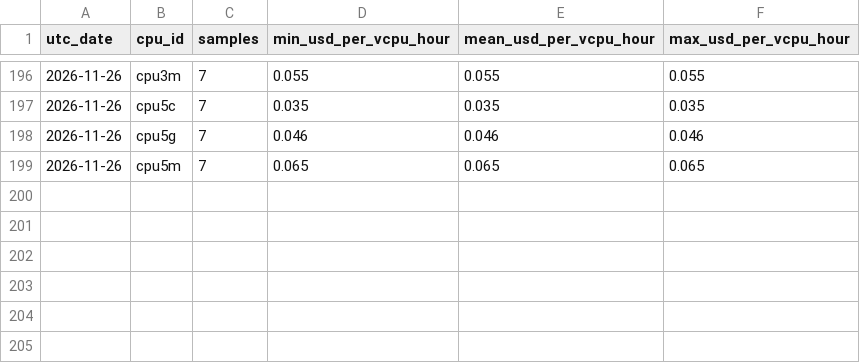
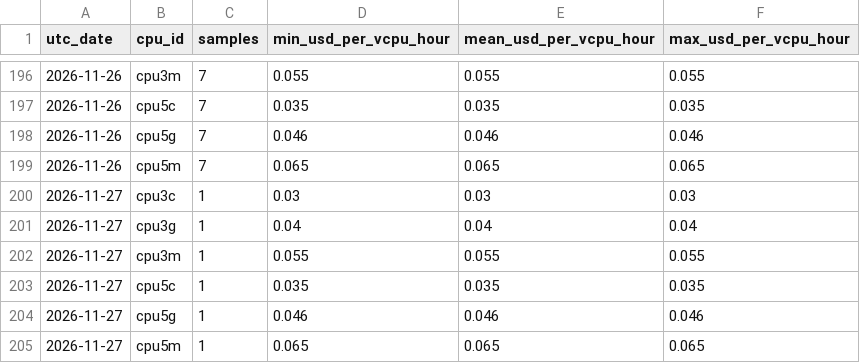
Before and after one commit to manishklach/InferenceFlow, a CSV file: docs/cpu-rates/daily.csv, drawn as a sheet; only a part is shown, gaps mark what is left out; the diff names each change by its address in the sheet, - before the commit and + after, or states it on an @@ line.

```diff
--- a/docs/cpu-rates/daily.csv
+++ b/docs/cpu-rates/daily.csv
+row 200: 2026-11-27 | cpu3c | 1 | 0.03 | 0.03 | 0.03
+row 201: 2026-11-27 | cpu3g | 1 | 0.04 | 0.04 | 0.04
+row 202: 2026-11-27 | cpu3m | 1 | 0.055 | 0.055 | 0.055
+row 203: 2026-11-27 | cpu5c | 1 | 0.035 | 0.035 | 0.035
+row 204: 2026-11-27 | cpu5g | 1 | 0.046 | 0.046 | 0.046
+row 205: 2026-11-27 | cpu5m | 1 | 0.065 | 0.065 | 0.065
```
Also changed, not shown: docs/cpu-rates/hourly.csv, docs/gpu-rates/daily.csv, 5 other files.
